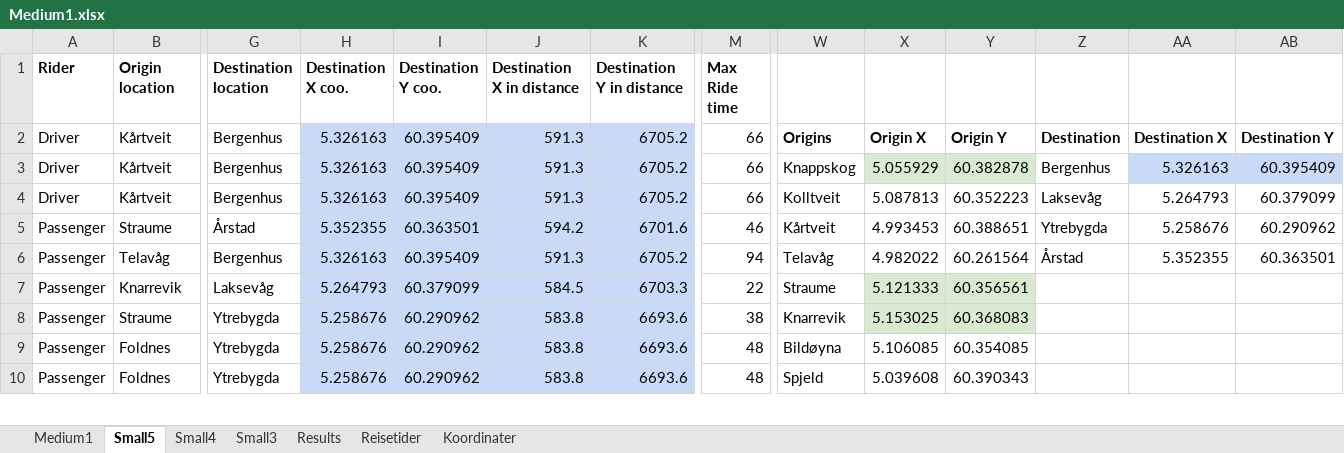
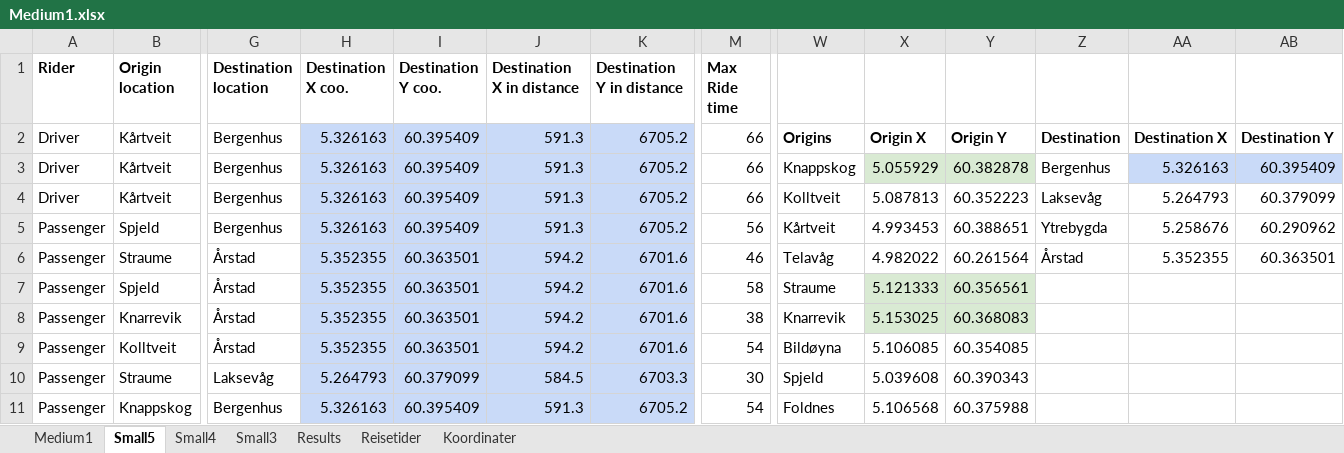
Before and after one commit to tonyyang1998/samkjoring2022, an Excel workbook: Medium Instances/Medium1.xlsx, sheet Small5, drawn as a sheet; only a part is shown, gaps mark what is left out; values as stored, in another font and other column widths than the file's, no borders; removed rows and columns are numbered as before the commit, all else as after; rows hold the shown columns only; the diff covers the shown part only; the diff names each change by its address in the sheet, - before the commit and + after, or states it on an @@ line.

```diff
--- a/Medium Instances/Medium1.xlsx (sheet Small5)
+++ b/Medium Instances/Medium1.xlsx (sheet Small5)
+row 5: Passenger | Spjeld | Bergenhus | 5.326163 | 60.395409 | 591.3 | 6705.2 | 56 | Kårtveit | 4.993453 | 60.388651 | Ytrebygda | 5.258676 | 60.290962
-W6: Kårtveit
+W6: Telavåg
-X6: 4.993453
+X6: 4.982022
-Y6: 60.388651
+Y6: 60.261564
-Z6: Ytrebygda
+Z6: Årstad
-AA6: 5.258676
+AA6: 5.352355
-AB6: 60.290962
+AB6: 60.363501
-row 6: Passenger | Telavåg | Bergenhus | 5.326163 | 60.395409 | 591.3 | 6705.2 | 94 | Telavåg | 4.982022 | 60.261564 | Årstad | 5.352355 | 60.363501
+row 7: Passenger | Spjeld | Årstad | 5.352355 | 60.363501 | 594.2 | 6701.6 | 58 | Straume | 5.121333 | 60.356561
-G8 (Destination location): Laksevåg
+G8 (Destination location): Årstad
-H8 (Destination X coo.): 5.264793
+H8 (Destination X coo.): 5.352355
-I8 (Destination Y coo.): 60.379099
+I8 (Destination Y coo.): 60.363501
-J8 (Destination X in distance): 584.5
+J8 (Destination X in distance): 594.2
-K8 (Destination Y in distance): 6703.3
+K8 (Destination Y in distance): 6701.6
-M8 (Max Ride time): 22
+M8 (Max Ride time): 38
-W8: Straume
+W8: Knarrevik
-X8: 5.121333
+X8: 5.153025
-Y8: 60.356561
+Y8: 60.368083
+row 9: Passenger | Kolltveit | Årstad | 5.352355 | 60.363501 | 594.2 | 6701.6 | 54 | Bildøyna | 5.106085 | 60.354085
-G10 (Destination location): Ytrebygda
+G10 (Destination location): Laksevåg
-H10 (Destination X coo.): 5.258676
+H10 (Destination X coo.): 5.264793
-I10 (Destination Y coo.): 60.290962
+I10 (Destination Y coo.): 60.379099
-J10 (Destination X in distance): 583.8
+J10 (Destination X in distance): 584.5
-K10 (Destination Y in distance): 6693.6
+K10 (Destination Y in distance): 6703.3
-M10 (Max Ride time): 38
+M10 (Max Ride time): 30
-W10: Knarrevik
+W10: Spjeld
-X10: 5.153025
+X10: 5.039608
-X10:Y10 fill: #D9EAD3
+X10:Y10 fill: none
-Y10: 60.368083
+Y10: 60.390343
-row 9: Passenger | Foldnes | Ytrebygda | 5.258676 | 60.290962 | 583.8 | 6693.6 | 48 | Bildøyna | 5.106085 | 60.354085
-row 10: Passenger | Foldnes | Ytrebygda | 5.258676 | 60.290962 | 583.8 | 6693.6 | 48 | Spjeld | 5.039608 | 60.390343
+row 11: Passenger | Knappskog | Bergenhus | 5.326163 | 60.395409 | 591.3 | 6705.2 | 54 | Foldnes | 5.106568 | 60.375988
```
Also changed, not shown: 1 removed row and 9 edited cells elsewhere in this sheet, sheet Medium1, sheet Small4, sheet Small3, formulas that keep their value, Medium Instances/Medium2.xlsx, Medium Instances/Medium5.xlsx, 12 other files.
